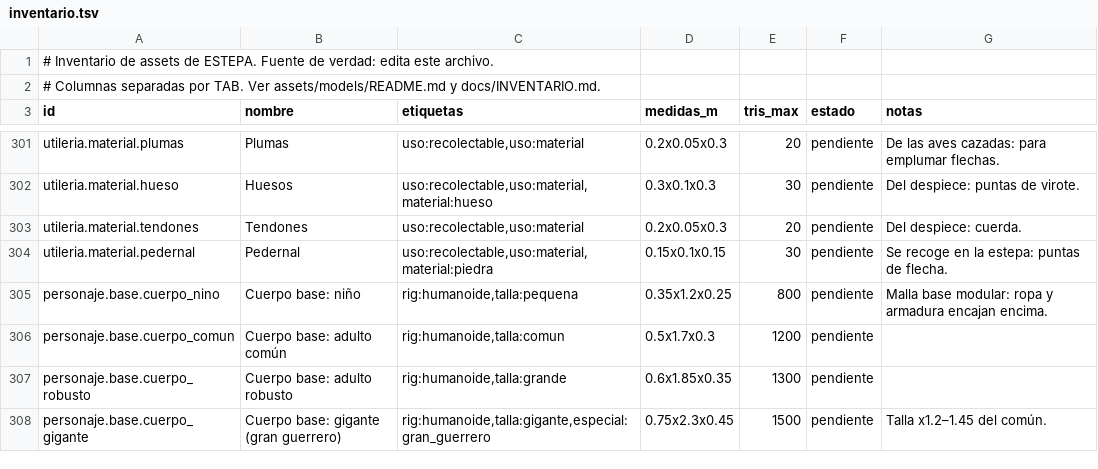
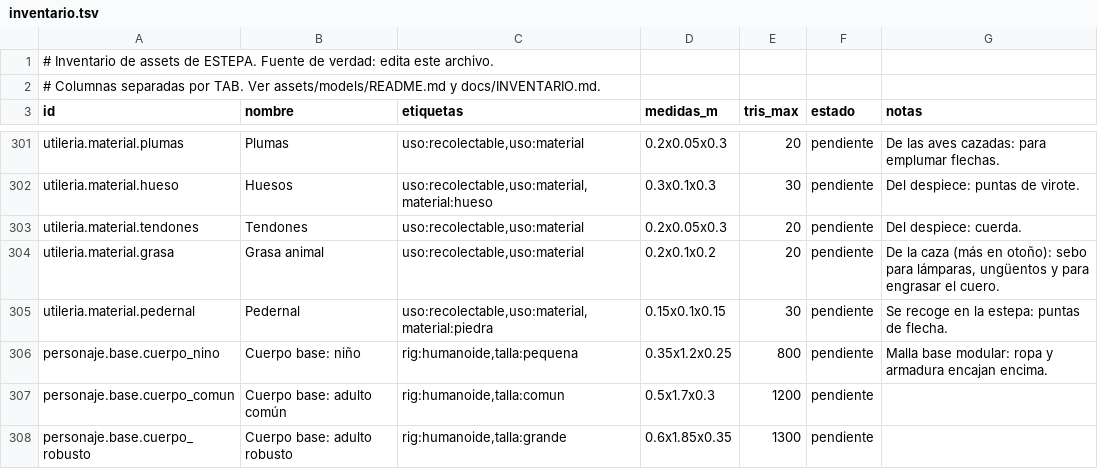
Before and after one commit to amaturanas-sys/Scavenger, a TSV file: assets/inventario.tsv, drawn as a sheet; only a part is shown, gaps mark what is left out; the shorter side is filled out with more unchanged rows.

```diff
--- a/assets/inventario.tsv
+++ b/assets/inventario.tsv
@@ -303,2 +303,3 @@ utileria.material.hueso	Huesos	uso:recolectable,uso:material,material:hueso	0.3x
 utileria.material.tendones	Tendones	uso:recolectable,uso:material	0.2x0.05x0.3	20	pendiente	Del despiece: cuerda.
+utileria.material.grasa	Grasa animal	uso:recolectable,uso:material	0.2x0.1x0.2	20	pendiente	De la caza (más en otoño): sebo para lámparas, ungüentos y para engrasar el cuero.
 utileria.material.pedernal	Pedernal	uso:recolectable,uso:material,material:piedra	0.15x0.1x0.15	30	pendiente	Se recoge en la estepa: puntas de flecha.
```
Also changed, not shown: 34 other files.
